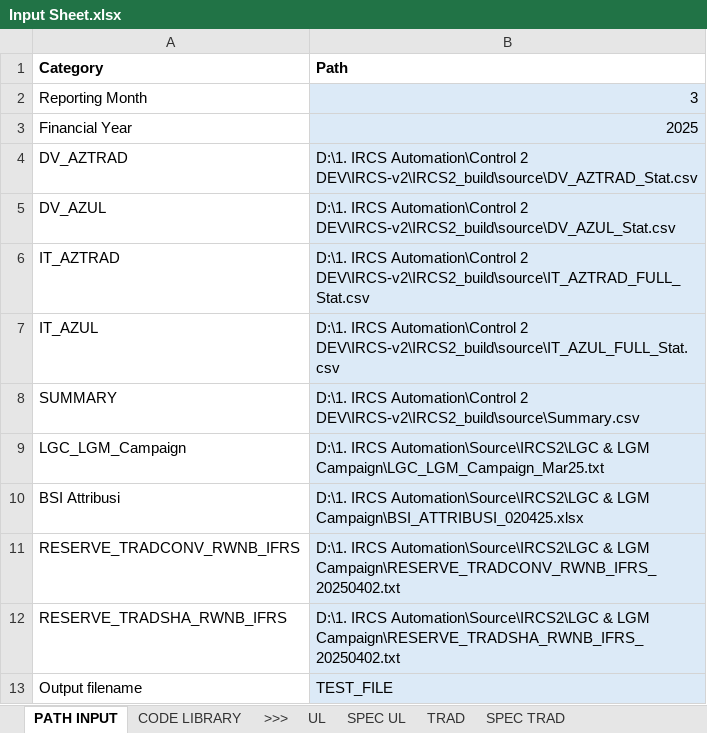
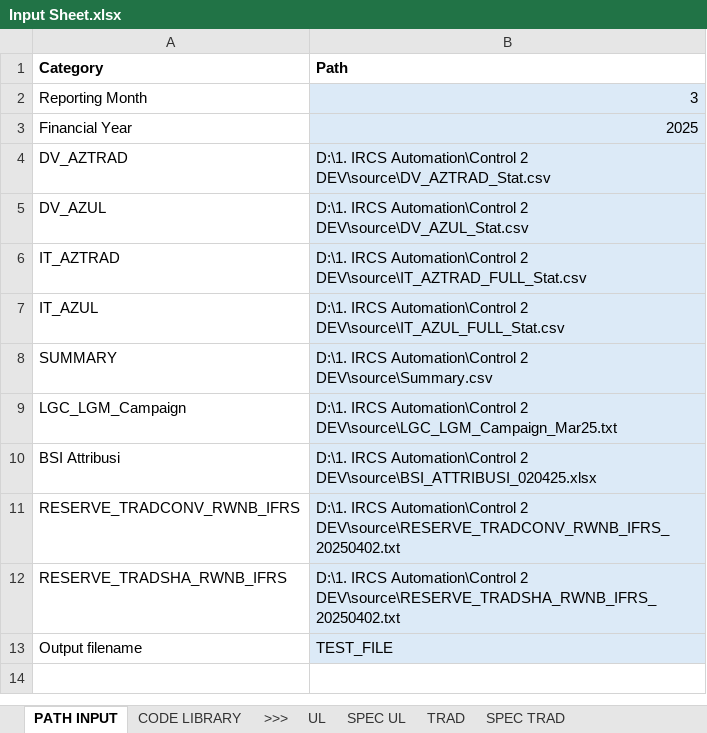
Before and after one commit to azlifedosemon/IRCS-v2, an Excel workbook: IRCS2_build/Input Sheet.xlsx, sheet PATH INPUT, drawn as a sheet; values as stored, in another font and other column widths than the file's, no borders; the diff names each change by its address in the sheet, - before the commit and + after, or states it on an @@ line.

Commit message:
[1.1.2.1] minor fix

```diff
--- a/IRCS2_build/Input Sheet.xlsx (sheet PATH INPUT)
+++ b/IRCS2_build/Input Sheet.xlsx (sheet PATH INPUT)
-B4 (Path): …Automation\Control 2 DEV\IRCS-v2\IRCS2_build\source\DV_AZTRAD_Stat.csv
+B4 (Path): …Automation\Control 2 DEV\source\DV_AZTRAD_Stat.csv
-B5 (Path): …Automation\Control 2 DEV\IRCS-v2\IRCS2_build\source\DV_AZUL_Stat.csv
+B5 (Path): …Automation\Control 2 DEV\source\DV_AZUL_Stat.csv
-B6 (Path): …Automation\Control 2 DEV\IRCS-v2\IRCS2_build\source\IT_AZTRAD_FULL_Stat.csv
+B6 (Path): …Automation\Control 2 DEV\source\IT_AZTRAD_FULL_Stat.csv
-B7 (Path): …Automation\Control 2 DEV\IRCS-v2\IRCS2_build\source\IT_AZUL_FULL_Stat.csv
+B7 (Path): …Automation\Control 2 DEV\source\IT_AZUL_FULL_Stat.csv
-B8 (Path): …Automation\Control 2 DEV\IRCS-v2\IRCS2_build\source\Summary.csv
+B8 (Path): …Automation\Control 2 DEV\source\Summary.csv
-B9 (Path): D:\1. IRCS Automation\Source\IRCS2\LGC & LGM Campaign\LGC_LGM_Campaign_Mar25.txt
+B9 (Path): D:\1. IRCS Automation\Control 2 DEV\source\LGC_LGM_Campaign_Mar25.txt
-B10 (Path): D:\1. IRCS Automation\Source\IRCS2\LGC & LGM Campaign\BSI_ATTRIBUSI_020425.xlsx
+B10 (Path): D:\1. IRCS Automation\Control 2 DEV\source\BSI_ATTRIBUSI_020425.xlsx
-B11 (Path): D:\1. IRCS Automation\Source\IRCS2\LGC & LGM Campaign\RESERVE_TRADCONV_RWNB_IFRS_20250402.txt
+B11 (Path): D:\1. IRCS Automation\Control 2 DEV\source\RESERVE_TRADCONV_RWNB_IFRS_20250402.txt
-B12 (Path): D:\1. IRCS Automation\Source\IRCS2\LGC & LGM Campaign\RESERVE_TRADSHA_RWNB_IFRS_20250402.txt
+B12 (Path): D:\1. IRCS Automation\Control 2 DEV\source\RESERVE_TRADSHA_RWNB_IFRS_20250402.txt
```
